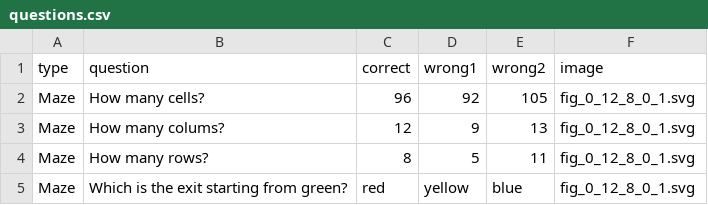
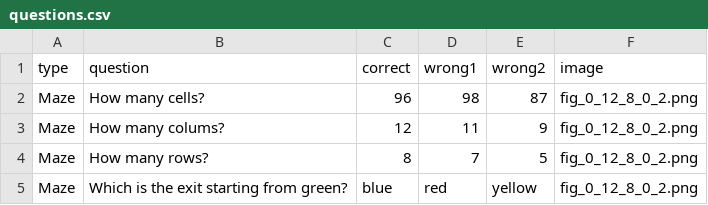
Before and after one commit to juletx/egunean-behin-vqa, a CSV file: maze/questions.csv, drawn as a sheet.

Commit message:
convert maze svg to png and update READMEs

```diff
--- a/maze/questions.csv
+++ b/maze/questions.csv
@@ -1,5 +1,5 @@
 type,question,correct,wrong1,wrong2,image
-Maze,How many cells?,96,92,105,fig_0_12_8_0_1.svg
-Maze,How many colums?,12,9,13,fig_0_12_8_0_1.svg
-Maze,How many rows?,8,5,11,fig_0_12_8_0_1.svg
-Maze,Which is the exit starting from green?,red,yellow,blue,fig_0_12_8_0_1.svg
+Maze,How many cells?,96,98,87,fig_0_12_8_0_2.png
+Maze,How many colums?,12,11,9,fig_0_12_8_0_2.png
+Maze,How many rows?,8,7,5,fig_0_12_8_0_2.png
+Maze,Which is the exit starting from green?,blue,red,yellow,fig_0_12_8_0_2.png
```
Also changed, not shown: 9 other files.
